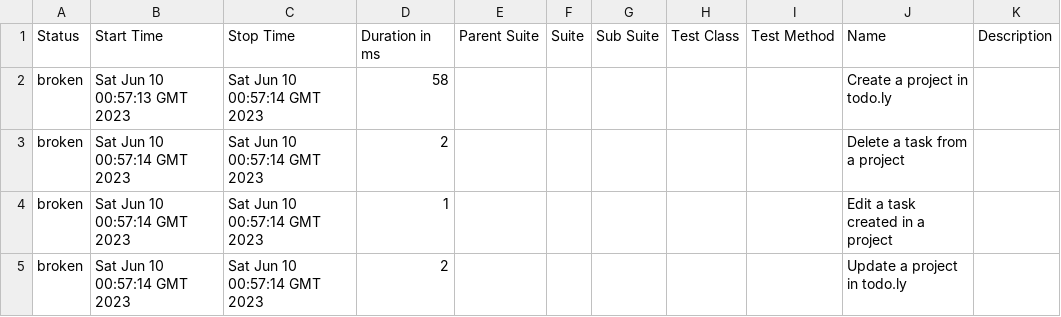
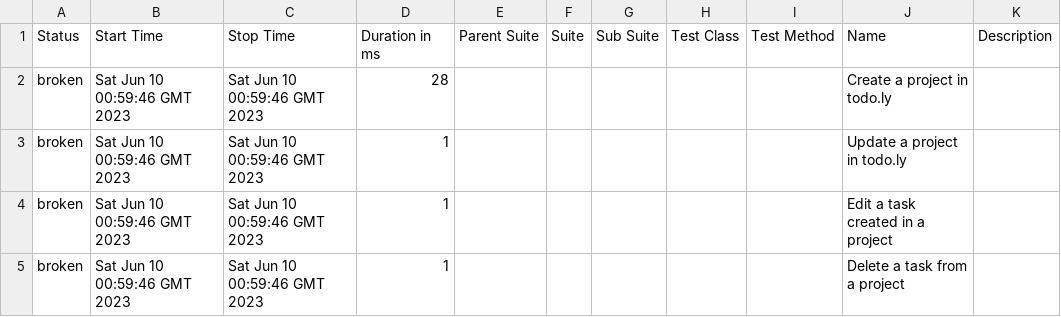
Before and after one commit to rodrigognr71/todoly_tests, a CSV file: data/suites.csv, drawn as a sheet.

```diff
--- a/data/suites.csv
+++ b/data/suites.csv
@@ -1,5 +1,5 @@
 "Status","Start Time","Stop Time","Duration in ms","Parent Suite","Suite","Sub Suite","Test Class","Test Method","Name","Description"
-"broken","Sat Jun 10 00:57:13 GMT 2023","Sat Jun 10 00:57:14 GMT 2023","58","","","","","","Create a project in todo.ly",""
-"broken","Sat Jun 10 00:57:14 GMT 2023","Sat Jun 10 00:57:14 GMT 2023","2","","","","","","Delete a task from a project",""
-"broken","Sat Jun 10 00:57:14 GMT 2023","Sat Jun 10 00:57:14 GMT 2023","1","","","","","","Edit a task created in a project",""
-"broken","Sat Jun 10 00:57:14 GMT 2023","Sat Jun 10 00:57:14 GMT 2023","2","","","","","","Update a project in todo.ly",""
+"broken","Sat Jun 10 00:59:46 GMT 2023","Sat Jun 10 00:59:46 GMT 2023","28","","","","","","Create a project in todo.ly",""
+"broken","Sat Jun 10 00:59:46 GMT 2023","Sat Jun 10 00:59:46 GMT 2023","1","","","","","","Update a project in todo.ly",""
+"broken","Sat Jun 10 00:59:46 GMT 2023","Sat Jun 10 00:59:46 GMT 2023","1","","","","","","Edit a task created in a project",""
+"broken","Sat Jun 10 00:59:46 GMT 2023","Sat Jun 10 00:59:46 GMT 2023","1","","","","","","Delete a task from a project",""
```
Also changed, not shown: 45 other files.
